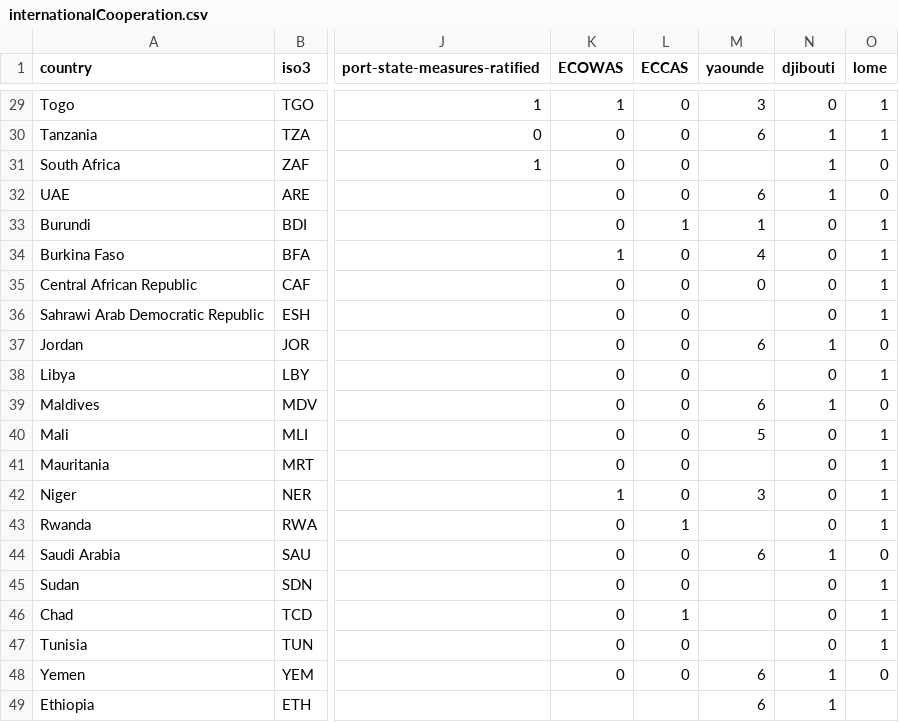
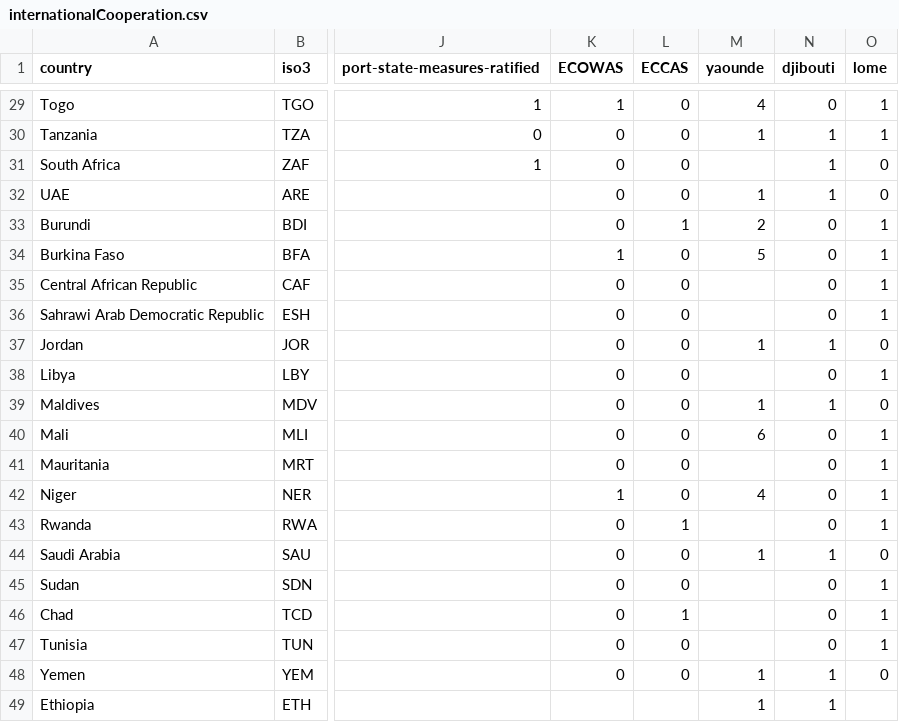
Before and after one commit to robisoniv/stable-seas, a CSV file: data/international-cooperation/internationalCooperation.csv, drawn as a sheet; only a part is shown, gaps mark what is left out; the diff covers the shown part only; the diff names each change by its address in the sheet, - before the commit and + after, or states it on an @@ line.

```diff
--- a/data/international-cooperation/internationalCooperation.csv
+++ b/data/international-cooperation/internationalCooperation.csv
-M29 (yaounde): 3
+M29 (yaounde): 4
-M30 (yaounde): 6
+M30 (yaounde): 1
-M32 (yaounde): 6
+M32 (yaounde): 1
-M33 (yaounde): 1
+M33 (yaounde): 2
-M34 (yaounde): 4
+M34 (yaounde): 5
-M35 (yaounde): 0
+M35 (yaounde): (empty)
-M37 (yaounde): 6
+M37 (yaounde): 1
-M39 (yaounde): 6
+M39 (yaounde): 1
-M40 (yaounde): 5
+M40 (yaounde): 6
-M42 (yaounde): 3
+M42 (yaounde): 4
-M44 (yaounde): 6
+M44 (yaounde): 1
-M48:M49 (yaounde): 6
+M48:M49 (yaounde): 1
```
Also changed, not shown: 26 edited cells elsewhere in this file, 1 other file.
